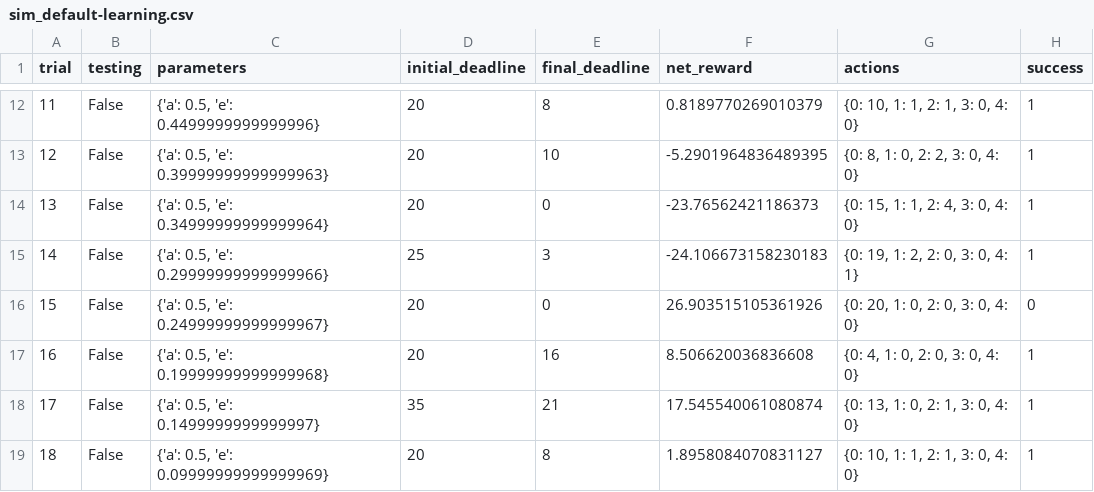
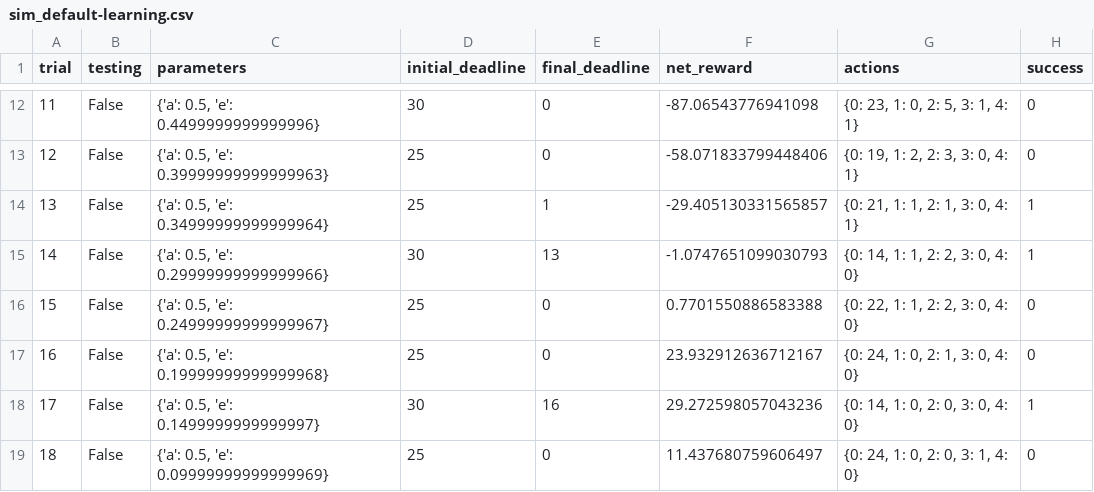
Before and after one commit to xuzhe0628/mlnd-projects, a CSV file: smartcab/logs/sim_default-learning.csv, drawn as a sheet; only a part is shown, gaps mark what is left out; the diff covers the shown part only.

```diff
--- a/smartcab/logs/sim_default-learning.csv
+++ b/smartcab/logs/sim_default-learning.csv
@@ -12,8 +12,8 @@ trial,testing,parameters,initial_deadline,final_deadline,net_reward,actions,succ
-11,False,"{'a': 0.5, 'e': 0.4499999999999996}",20,8,0.8189770269010379,"{0: 10, 1: 1, 2: 1, 3: 0, 4: 0}",1
-12,False,"{'a': 0.5, 'e': 0.39999999999999963}",20,10,-5.2901964836489395,"{0: 8, 1: 0, 2: 2, 3: 0, 4: 0}",1
-13,False,"{'a': 0.5, 'e': 0.34999999999999964}",20,0,-23.76562421186373,"{0: 15, 1: 1, 2: 4, 3: 0, 4: 0}",1
-14,False,"{'a': 0.5, 'e': 0.29999999999999966}",25,3,-24.106673158230183,"{0: 19, 1: 2, 2: 0, 3: 0, 4: 1}",1
-15,False,"{'a': 0.5, 'e': 0.24999999999999967}",20,0,26.903515105361926,"{0: 20, 1: 0, 2: 0, 3: 0, 4: 0}",0
-16,False,"{'a': 0.5, 'e': 0.19999999999999968}",20,16,8.506620036836608,"{0: 4, 1: 0, 2: 0, 3: 0, 4: 0}",1
-17,False,"{'a': 0.5, 'e': 0.1499999999999997}",35,21,17.545540061080874,"{0: 13, 1: 0, 2: 1, 3: 0, 4: 0}",1
-18,False,"{'a': 0.5, 'e': 0.09999999999999969}",20,8,1.8958084070831127,"{0: 10, 1: 1, 2: 1, 3: 0, 4: 0}",1
+11,False,"{'a': 0.5, 'e': 0.4499999999999996}",30,0,-87.06543776941098,"{0: 23, 1: 0, 2: 5, 3: 1, 4: 1}",0
+12,False,"{'a': 0.5, 'e': 0.39999999999999963}",25,0,-58.071833799448406,"{0: 19, 1: 2, 2: 3, 3: 0, 4: 1}",0
+13,False,"{'a': 0.5, 'e': 0.34999999999999964}",25,1,-29.405130331565857,"{0: 21, 1: 1, 2: 1, 3: 0, 4: 1}",1
+14,False,"{'a': 0.5, 'e': 0.29999999999999966}",30,13,-1.0747651099030793,"{0: 14, 1: 1, 2: 2, 3: 0, 4: 0}",1
+15,False,"{'a': 0.5, 'e': 0.24999999999999967}",25,0,0.7701550886583388,"{0: 22, 1: 1, 2: 2, 3: 0, 4: 0}",0
+16,False,"{'a': 0.5, 'e': 0.19999999999999968}",25,0,23.932912636712167,"{0: 24, 1: 0, 2: 1, 3: 0, 4: 0}",0
+17,False,"{'a': 0.5, 'e': 0.1499999999999997}",30,16,29.272598057043236,"{0: 14, 1: 0, 2: 0, 3: 0, 4: 0}",1
+18,False,"{'a': 0.5, 'e': 0.09999999999999969}",25,0,11.437680759606497,"{0: 24, 1: 0, 2: 0, 3: 1, 4: 0}",0
```
Also changed, not shown: 76 edited cells elsewhere in this file, smartcab/logs/sim_no-learning.csv, 6 other files.
